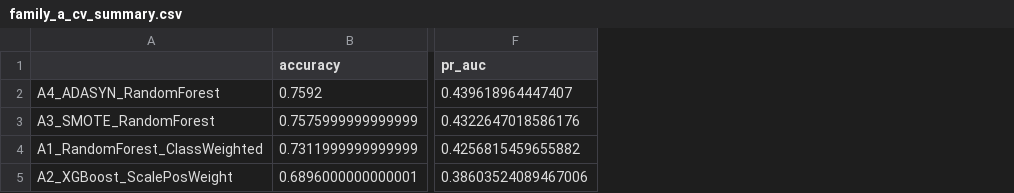
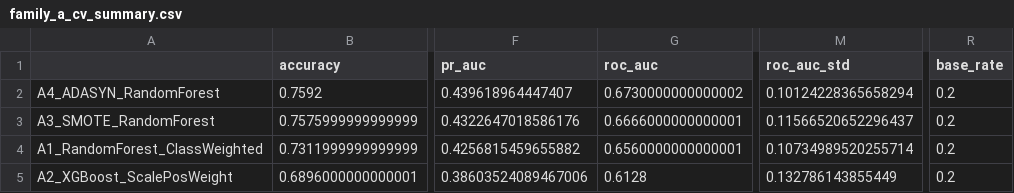
Before and after one commit to kbserrano/graduate-risk-analytics, a CSV file: reports/tables/family_a_cv_summary.csv, drawn as a sheet; only a part is shown, gaps mark what is left out; the diff names each change by its address in the sheet, - before the commit and + after, or states it on an @@ line.

```diff
--- a/reports/tables/family_a_cv_summary.csv
+++ b/reports/tables/family_a_cv_summary.csv
+column G (roc_auc), rows 2-5: 0.6730000000000002 | 0.6666000000000001 | 0.6560000000000001 | 0.6128
+column M (roc_auc_std), rows 2-5: 0.10124228365658294 | 0.11566520652296437 | 0.10734989520255714 | 0.132786143855449
+column R (base_rate), rows 2-5: all 0.2
```
Also changed, not shown: reports/tables/combined_cv_summary.csv, reports/tables/family_b_cv_summary.csv, 22 other files.
